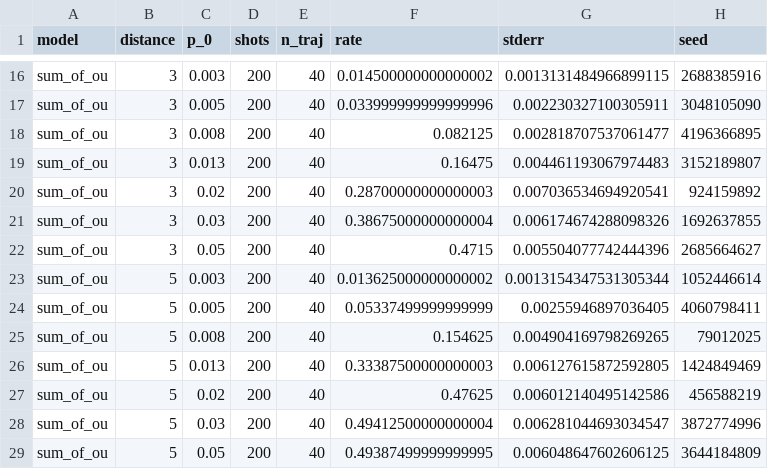
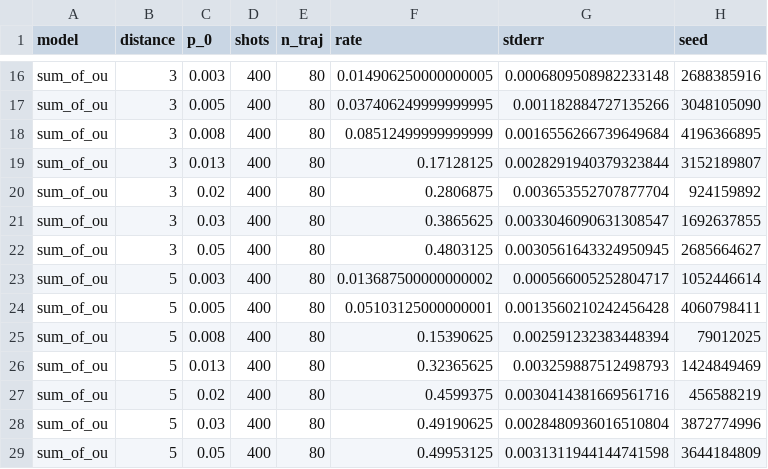
Before and after one commit to shivam1kamboj/nonmarkov_qec, a CSV file: docs/figures/coarse_scan.csv, drawn as a sheet; only a part is shown, gaps mark what is left out; the diff covers the shown part only; the diff names each change by its address in the sheet, - before the commit and + after, or states it on an @@ line.

```diff
--- a/docs/figures/coarse_scan.csv
+++ b/docs/figures/coarse_scan.csv
-D16:D29 (shots): 200
+D16:D29 (shots): 400
-E16:E29 (n_traj): 40
+E16:E29 (n_traj): 80
-F16 (rate): 0.014500000000000002
+F16 (rate): 0.014906250000000005
-G16 (stderr): 0.0013131484966899115
+G16 (stderr): 0.0006809508982233148
-F17 (rate): 0.033999999999999996
+F17 (rate): 0.037406249999999995
-G17 (stderr): 0.002230327100305911
+G17 (stderr): 0.001182884727135266
-F18 (rate): 0.082125
+F18 (rate): 0.08512499999999999
-G18 (stderr): 0.002818707537061477
+G18 (stderr): 0.0016556266739649684
-F19 (rate): 0.16475
+F19 (rate): 0.17128125
-G19 (stderr): 0.004461193067974483
+G19 (stderr): 0.0028291940379323844
-F20 (rate): 0.28700000000000003
+F20 (rate): 0.2806875
-G20 (stderr): 0.007036534694920541
+G20 (stderr): 0.003653552707877704
-F21 (rate): 0.38675000000000004
+F21 (rate): 0.3865625
-G21 (stderr): 0.006174674288098326
+G21 (stderr): 0.0033046090631308547
-F22 (rate): 0.4715
+F22 (rate): 0.4803125
-G22 (stderr): 0.005504077742444396
+G22 (stderr): 0.0030561643324950945
-F23 (rate): 0.013625000000000002
+F23 (rate): 0.013687500000000002
-G23 (stderr): 0.0013154347531305344
+G23 (stderr): 0.000566005252804717
-F24 (rate): 0.05337499999999999
+F24 (rate): 0.05103125000000001
-G24 (stderr): 0.00255946897036405
+G24 (stderr): 0.0013560210242456428
-F25 (rate): 0.154625
+F25 (rate): 0.15390625
-G25 (stderr): 0.004904169798269265
+G25 (stderr): 0.002591232383448394
-F26 (rate): 0.33387500000000003
+F26 (rate): 0.32365625
-G26 (stderr): 0.006127615872592805
+G26 (stderr): 0.003259887512498793
-F27 (rate): 0.47625
+F27 (rate): 0.4599375
-G27 (stderr): 0.006012140495142586
+G27 (stderr): 0.0030414381669561716
-F28 (rate): 0.49412500000000004
+F28 (rate): 0.49190625
-G28 (stderr): 0.006281044693034547
+G28 (stderr): 0.0028480936016510804
-F29 (rate): 0.49387499999999995
+F29 (rate): 0.49953125
-G29 (stderr): 0.006048647602606125
+G29 (stderr): 0.0031311944144741598
```
Also changed, not shown: 56 edited cells elsewhere in this file, 4 other files.
